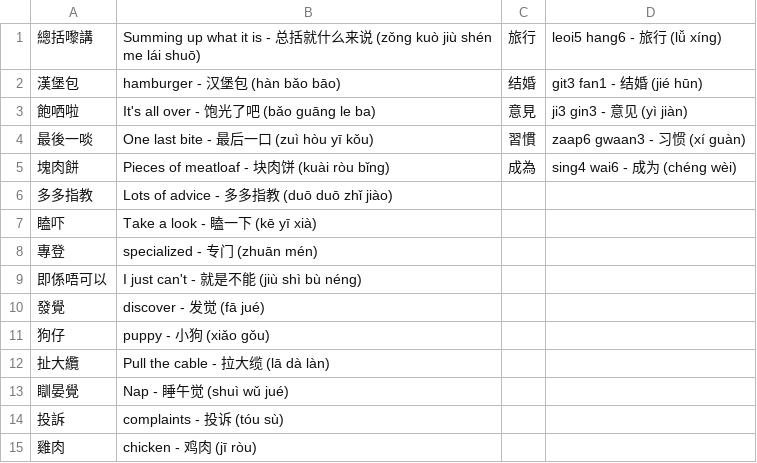
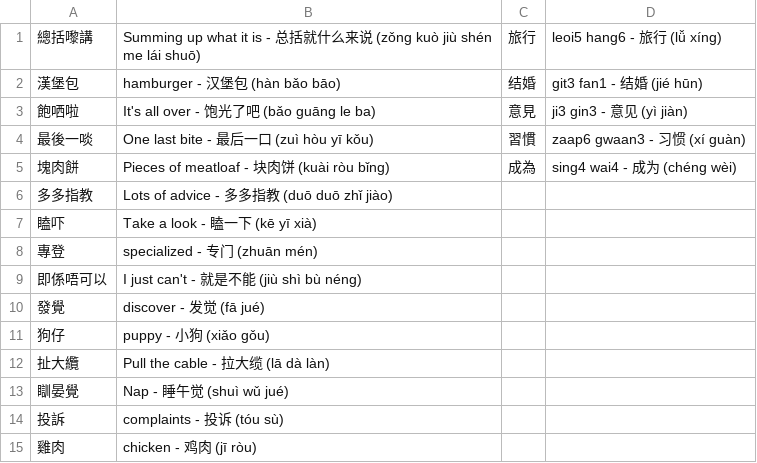
Before and after one commit to PrecisionPilot/Language-Sheets-Manager, a TSV file: Cantonese.tsv, drawn as a sheet.

```diff
--- a/Cantonese.tsv
+++ b/Cantonese.tsv
@@ -4,3 +4,3 @@
 最後一啖	One last bite  -  最后一口 (zuì hòu yī kǒu)	習慣	zaap6 gwaan3  -  习惯 (xí guàn)
-塊肉餅	Pieces of meatloaf  -  块肉饼 (kuài ròu bǐng)	成為	sing4 wai6  -  成为 (chéng wèi)
+塊肉餅	Pieces of meatloaf  -  块肉饼 (kuài ròu bǐng)	成為	sing4 wai4  -  成为 (chéng wèi)
 多多指教	Lots of advice  -  多多指教 (duō duō zhǐ jiào)	
```
Also changed, not shown: 1 other file.
